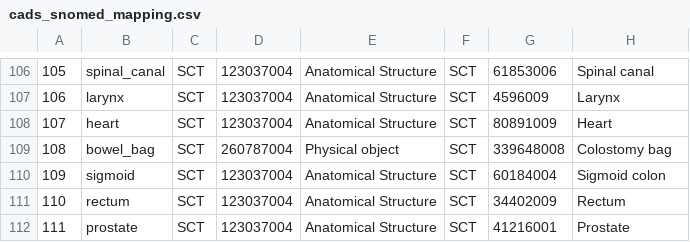
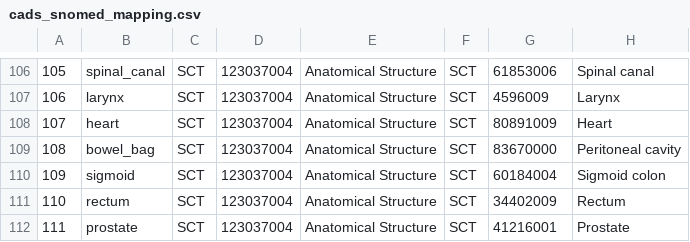
Before and after one commit to murong-xu/SlicerCADSWholeBodyCTSeg, a CSV file: CADSWholeBodyCTSeg/Resources/cads_snomed_mapping.csv, drawn as a sheet; only a part is shown, gaps mark what is left out; the diff names each change by its address in the sheet, - before the commit and + after, or states it on an @@ line.

Commit message:
Fix naming error from colostomy bag to peritoneal cavity

```diff
--- a/CADSWholeBodyCTSeg/Resources/cads_snomed_mapping.csv
+++ b/CADSWholeBodyCTSeg/Resources/cads_snomed_mapping.csv
-D109: 260787004
+D109: 123037004
-E109: Physical object
+E109: Anatomical Structure
-G109: 339648008
+G109: 83670000
-H109: Colostomy bag
+H109: Peritoneal cavity
```
Also changed, not shown: 2 other files.
